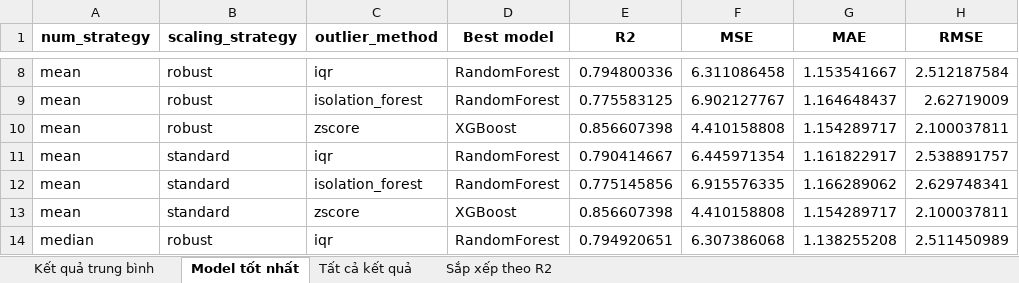
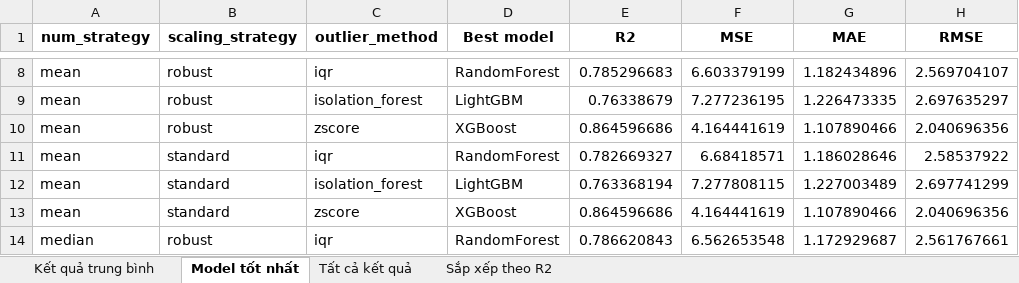
Before and after one commit to khangbinhdl/Python-Cho-KHDL, an Excel workbook: outputs/results/experiment_results.xlsx, sheet Model tốt nhất, drawn as a sheet; only a part is shown, gaps mark what is left out; values as stored, in another font and other column widths than the file's, no borders; the diff covers the shown part only; the diff names each change by its address in the sheet, - before the commit and + after, or states it on an @@ line.

```diff
--- a/outputs/results/experiment_results.xlsx (sheet Model tốt nhất)
+++ b/outputs/results/experiment_results.xlsx (sheet Model tốt nhất)
-E8 (R2): 0.794800336
+E8 (R2): 0.785296683
-F8 (MSE): 6.311086458
+F8 (MSE): 6.603379199
-G8 (MAE): 1.153541667
+G8 (MAE): 1.182434896
-H8 (RMSE): 2.512187584
+H8 (RMSE): 2.569704107
-D9 (Best model): RandomForest
+D9 (Best model): LightGBM
-E9 (R2): 0.775583125
+E9 (R2): 0.76338679
-F9 (MSE): 6.902127767
+F9 (MSE): 7.277236195
-G9 (MAE): 1.164648437
+G9 (MAE): 1.226473335
-H9 (RMSE): 2.62719009
+H9 (RMSE): 2.697635297
-E10 (R2): 0.856607398
+E10 (R2): 0.864596686
-F10 (MSE): 4.410158808
+F10 (MSE): 4.164441619
-G10 (MAE): 1.154289717
+G10 (MAE): 1.107890466
-H10 (RMSE): 2.100037811
+H10 (RMSE): 2.040696356
-E11 (R2): 0.790414667
+E11 (R2): 0.782669327
-F11 (MSE): 6.445971354
+F11 (MSE): 6.68418571
-G11 (MAE): 1.161822917
+G11 (MAE): 1.186028646
-H11 (RMSE): 2.538891757
+H11 (RMSE): 2.58537922
-D12 (Best model): RandomForest
+D12 (Best model): LightGBM
-E12 (R2): 0.775145856
+E12 (R2): 0.763368194
-F12 (MSE): 6.915576335
+F12 (MSE): 7.277808115
-G12 (MAE): 1.166289062
+G12 (MAE): 1.227003489
-H12 (RMSE): 2.629748341
+H12 (RMSE): 2.697741299
-E13 (R2): 0.856607398
+E13 (R2): 0.864596686
-F13 (MSE): 4.410158808
+F13 (MSE): 4.164441619
-G13 (MAE): 1.154289717
+G13 (MAE): 1.107890466
-H13 (RMSE): 2.100037811
+H13 (RMSE): 2.040696356
-E14 (R2): 0.794920651
+E14 (R2): 0.786620843
-F14 (MSE): 6.307386068
+F14 (MSE): 6.562653548
-G14 (MAE): 1.138255208
+G14 (MAE): 1.172929687
-H14 (RMSE): 2.511450989
+H14 (RMSE): 2.561767661
```
Also changed, not shown: 77 edited cells elsewhere in this sheet, sheet Tất cả kết quả, sheet Sắp xếp theo R2, sheet Kết quả trung bình, 26 other files.
